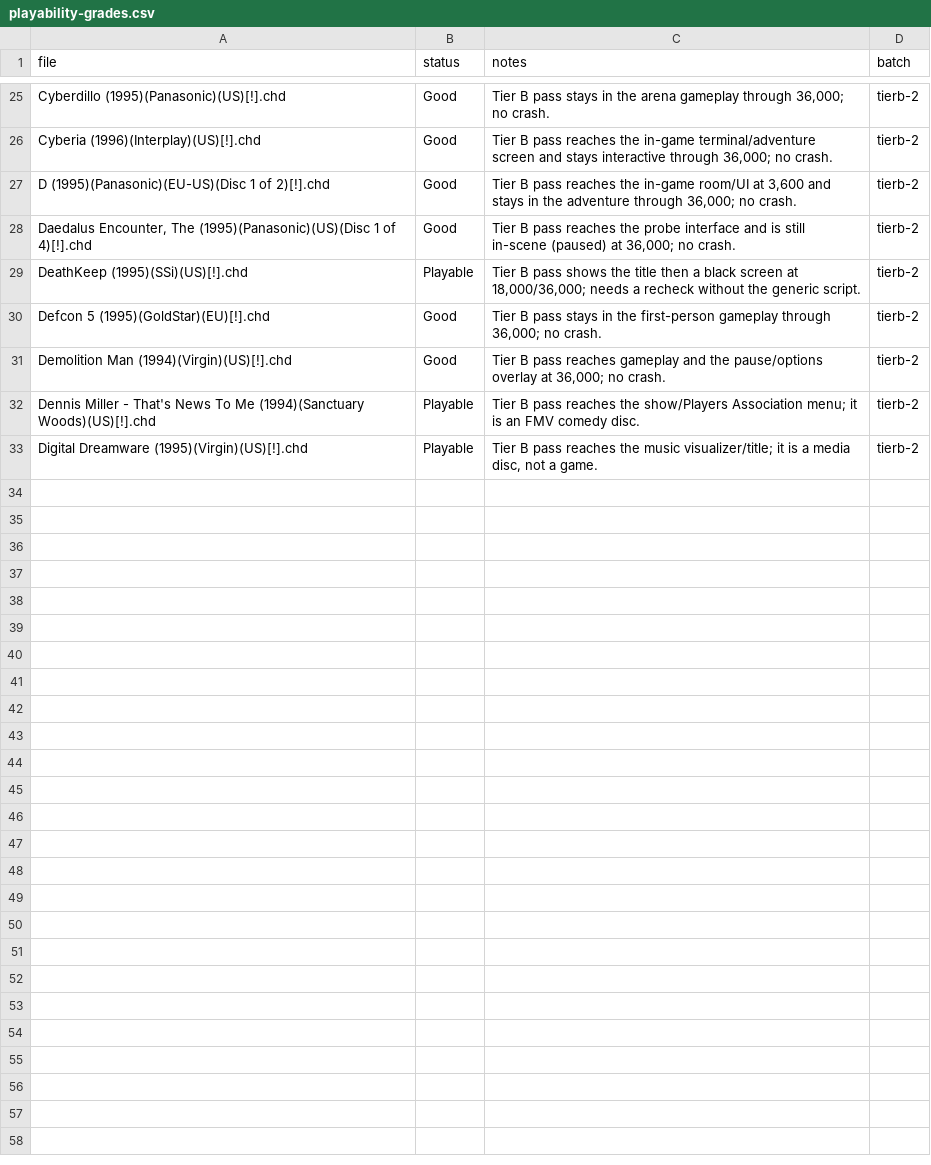
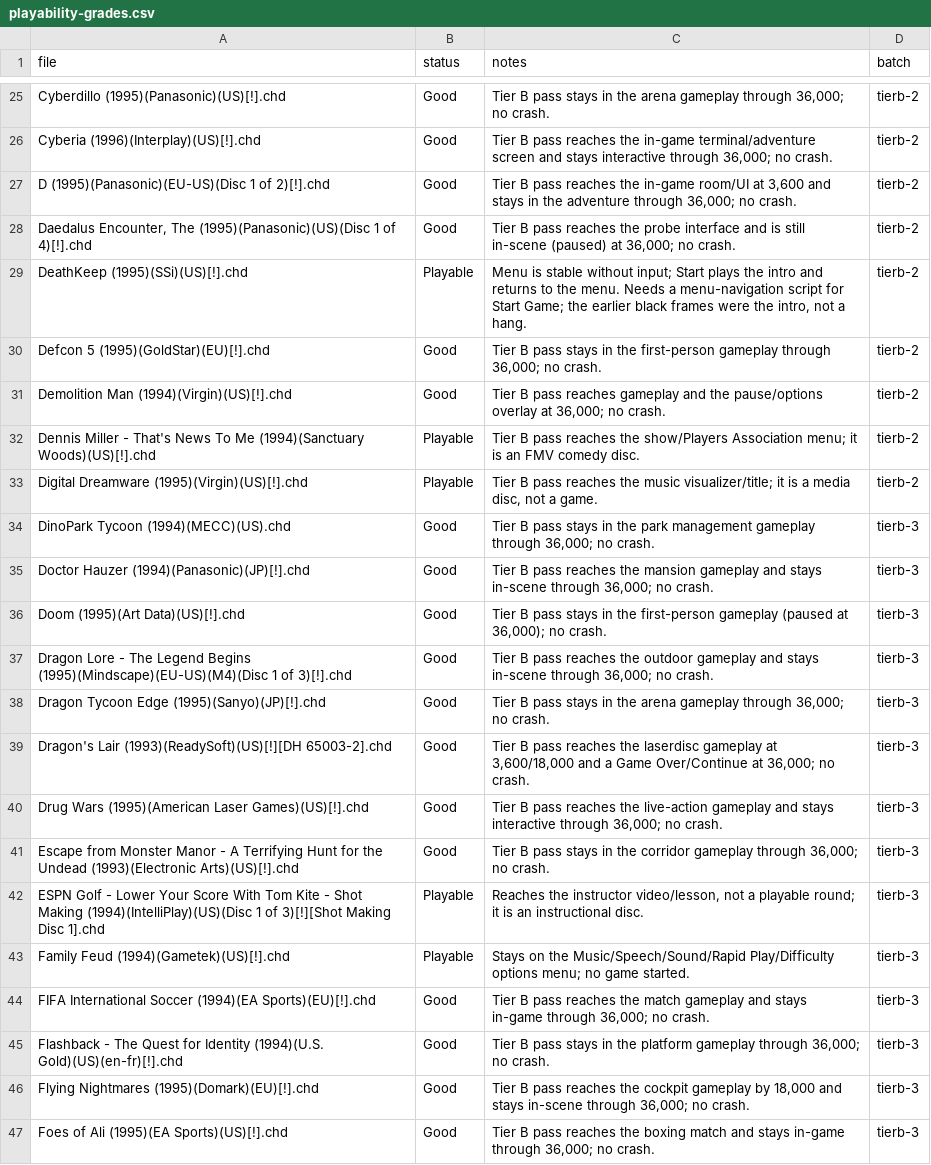
Before and after one commit to purelogiccode/5DO, a CSV file: docs/data/playability-grades.csv, drawn as a sheet; only a part is shown, gaps mark what is left out; the diff covers the shown part only.

Commit message:
Run Tier B batch 3 and review 75 titles
- generate and run 32 more peer-flagged titles with --bios-auto
- promote 24 to Good; keep 8 Playable with recorded reasons
- audio-hash pass: non-zero hashes and dspRunning on all 32
- 75 titles reviewed (54 Good, 21 Playable); 339 loadability only remain
- Behind rows are now 17/20, all explicit; 0 loadability regressions

```diff
--- a/docs/data/playability-grades.csv
+++ b/docs/data/playability-grades.csv
@@ -28,3 +28,3 @@ D (1995)(Panasonic)(EU-US)(Disc 1 of 2)[!].chd,Good,"Tier B pass reaches the in-
 "Daedalus Encounter, The (1995)(Panasonic)(US)(Disc 1 of 4)[!].chd",Good,"Tier B pass reaches the probe interface and is still in-scene (paused) at 36,000; no crash.",tierb-2
-DeathKeep (1995)(SSi)(US)[!].chd,Playable,"Tier B pass shows the title then a black screen at 18,000/36,000; needs a recheck without the generic script.",tierb-2
+DeathKeep (1995)(SSi)(US)[!].chd,Playable,"Menu is stable without input; Start plays the intro and returns to the menu. Needs a menu-navigation script for Start Game; the earlier black frames were the intro, not a hang.",tierb-2
 Defcon 5 (1995)(GoldStar)(EU)[!].chd,Good,"Tier B pass stays in the first-person gameplay through 36,000; no crash.",tierb-2
@@ -33 +33,15 @@ Dennis Miller - That's News To Me (1994)(Sanctuary Woods)(US)[!].chd,Playable,Ti
 Digital Dreamware (1995)(Virgin)(US)[!].chd,Playable,"Tier B pass reaches the music visualizer/title; it is a media disc, not a game.",tierb-2
+DinoPark Tycoon (1994)(MECC)(US).chd,Good,"Tier B pass stays in the park management gameplay through 36,000; no crash.",tierb-3
+Doctor Hauzer (1994)(Panasonic)(JP)[!].chd,Good,"Tier B pass reaches the mansion gameplay and stays in-scene through 36,000; no crash.",tierb-3
+Doom (1995)(Art Data)(US)[!].chd,Good,"Tier B pass stays in the first-person gameplay (paused at 36,000); no crash.",tierb-3
+Dragon Lore - The Legend Begins (1995)(Mindscape)(EU-US)(M4)(Disc 1 of 3)[!].chd,Good,"Tier B pass reaches the outdoor gameplay and stays in-scene through 36,000; no crash.",tierb-3
+Dragon Tycoon Edge (1995)(Sanyo)(JP)[!].chd,Good,"Tier B pass stays in the arena gameplay through 36,000; no crash.",tierb-3
+Dragon's Lair (1993)(ReadySoft)(US)[!][DH 65003-2].chd,Good,"Tier B pass reaches the laserdisc gameplay at 3,600/18,000 and a Game Over/Continue at 36,000; no crash.",tierb-3
+Drug Wars (1995)(American Laser Games)(US)[!].chd,Good,"Tier B pass reaches the live-action gameplay and stays interactive through 36,000; no crash.",tierb-3
+Escape from Monster Manor - A Terrifying Hunt for the Undead (1993)(Electronic Arts)(US)[!].chd,Good,"Tier B pass stays in the corridor gameplay through 36,000; no crash.",tierb-3
+ESPN Golf - Lower Your Score With Tom Kite - Shot Making (1994)(IntelliPlay)(US)(Disc 1 of 3)[!][Shot Making Disc 1].chd,Playable,"Reaches the instructor video/lesson, not a playable round; it is an instructional disc.",tierb-3
+Family Feud (1994)(Gametek)(US)[!].chd,Playable,Stays on the Music/Speech/Sound/Rapid Play/Difficulty options menu; no game started.,tierb-3
+FIFA International Soccer (1994)(EA Sports)(EU)[!].chd,Good,"Tier B pass reaches the match gameplay and stays in-game through 36,000; no crash.",tierb-3
+Flashback - The Quest for Identity (1994)(U.S. Gold)(US)(en-fr)[!].chd,Good,"Tier B pass stays in the platform gameplay through 36,000; no crash.",tierb-3
+Flying Nightmares (1995)(Domark)(EU)[!].chd,Good,"Tier B pass reaches the cockpit gameplay by 18,000 and stays in-scene through 36,000; no crash.",tierb-3
+Foes of Ali (1995)(EA Sports)(US)[!].chd,Good,"Tier B pass reaches the boxing match and stays in-game through 36,000; no crash.",tierb-3
```
Also changed, not shown: 18 added rows elsewhere in this file, 8 other files.
